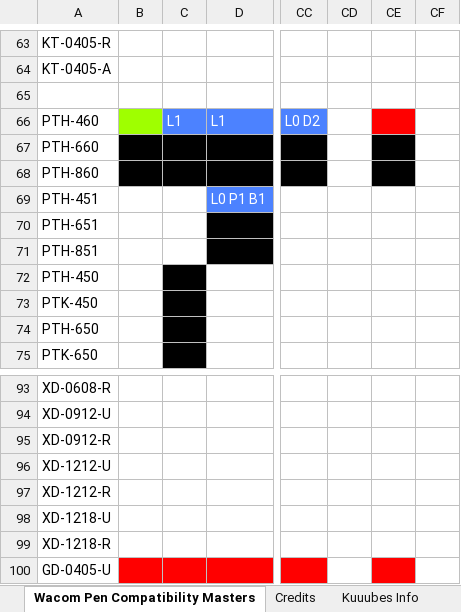
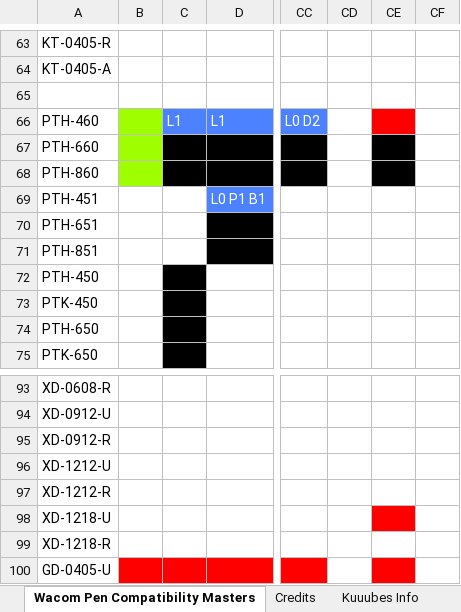
Before and after one commit to Kuuuube/Kuuuube.github.io, an Excel workbook: kuuube's_wacom_tablet_pen_compatibility_mastersheet.xlsx, sheet Wacom Pen Compatibility Masters, drawn as a sheet; only a part is shown, gaps mark what is left out; values as stored, in another font and other column widths than the file's, no borders; charts and pictures not drawn; the diff names each change by its address in the sheet, - before the commit and + after, or states it on an @@ line.

```diff
--- a/kuuube's_wacom_tablet_pen_compatibility_mastersheet.xlsx (sheet Wacom Pen Compatibility Masters)
+++ b/kuuube's_wacom_tablet_pen_compatibility_mastersheet.xlsx (sheet Wacom Pen Compatibility Masters)
-B67:B68 fill: #000000
+B67:B68 fill: #9FFF00
-CE98 fill: none
+CE98 fill: #FF0000
```
Also changed, not shown: sheet Credits, kuuube's_tablet_buying_guide.xlsx, kuuube's_wacom_nib_compatibility_mastersheet.xlsx, 10 other files.
